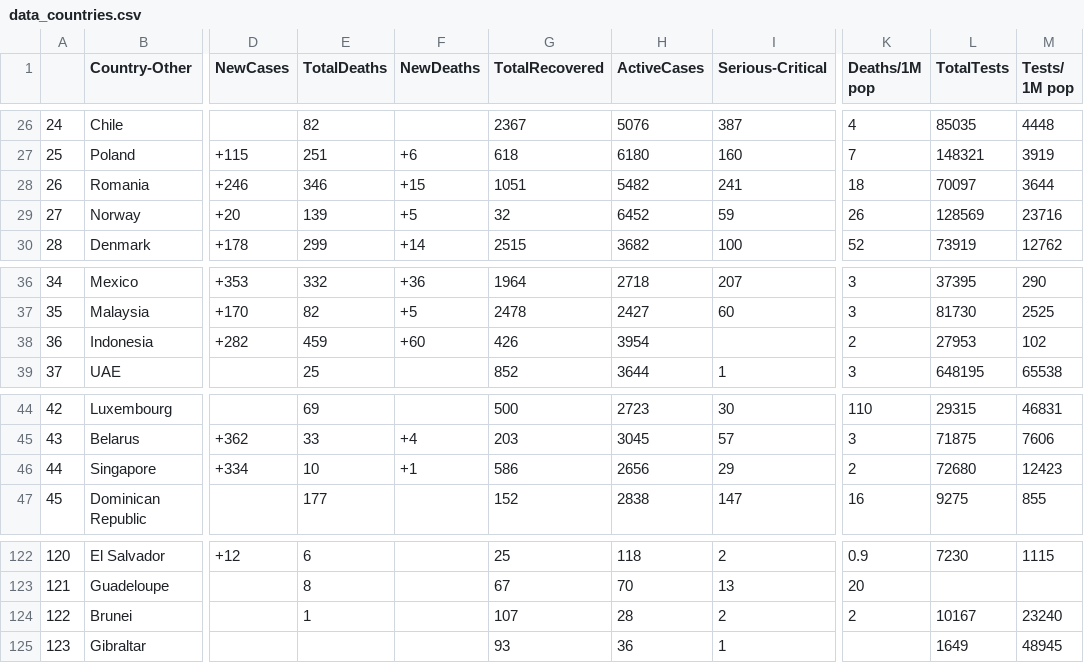
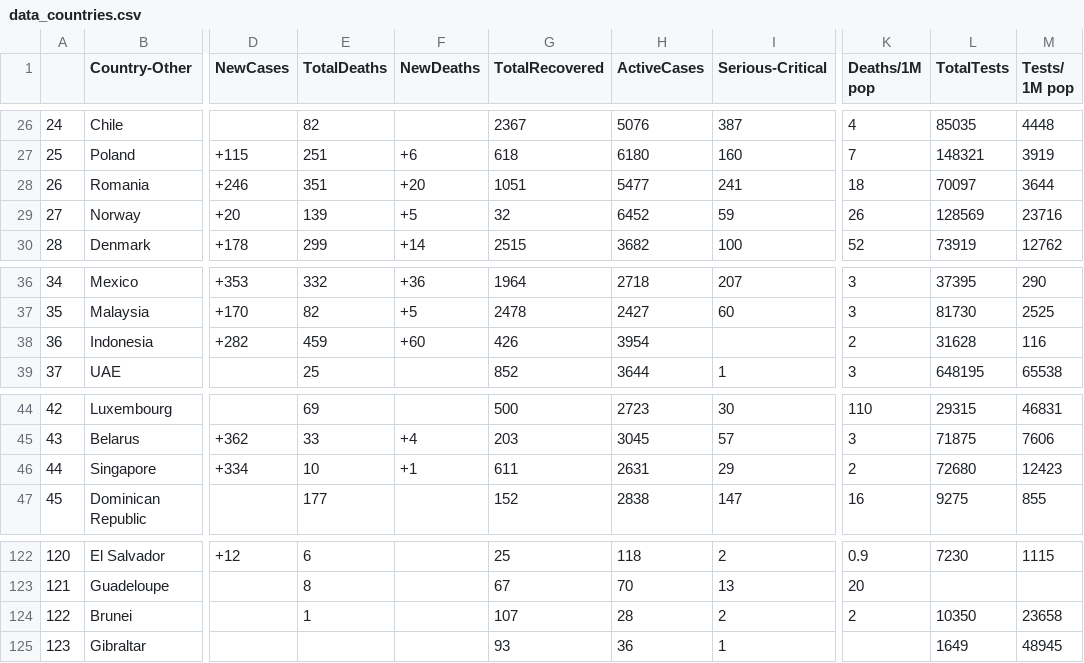
Before and after one commit to Javipercor/WebScrapping-Python, a CSV file: datasets/data_countries.csv, drawn as a sheet; only a part is shown, gaps mark what is left out; the diff covers the shown part only; the diff names each change by its address in the sheet, - before the commit and + after, or states it on an @@ line.

```diff
--- a/datasets/data_countries.csv
+++ b/datasets/data_countries.csv
-E28 (TotalDeaths): 346
+E28 (TotalDeaths): 351
-F28 (NewDeaths): +15
+F28 (NewDeaths): +20
-H28 (ActiveCases): 5482
+H28 (ActiveCases): 5477
-L38 (TotalTests): 27953
+L38 (TotalTests): 31628
-M38 (Tests/ 1M pop): 102
+M38 (Tests/ 1M pop): 116
-G46 (TotalRecovered): 586
+G46 (TotalRecovered): 611
-H46 (ActiveCases): 2656
+H46 (ActiveCases): 2631
-L124 (TotalTests): 10167
+L124 (TotalTests): 10350
-M124 (Tests/ 1M pop): 23240
+M124 (Tests/ 1M pop): 23658
```
Also changed, not shown: 34 edited cells elsewhere in this file, datasets/data_continents.csv, 5 other files.
